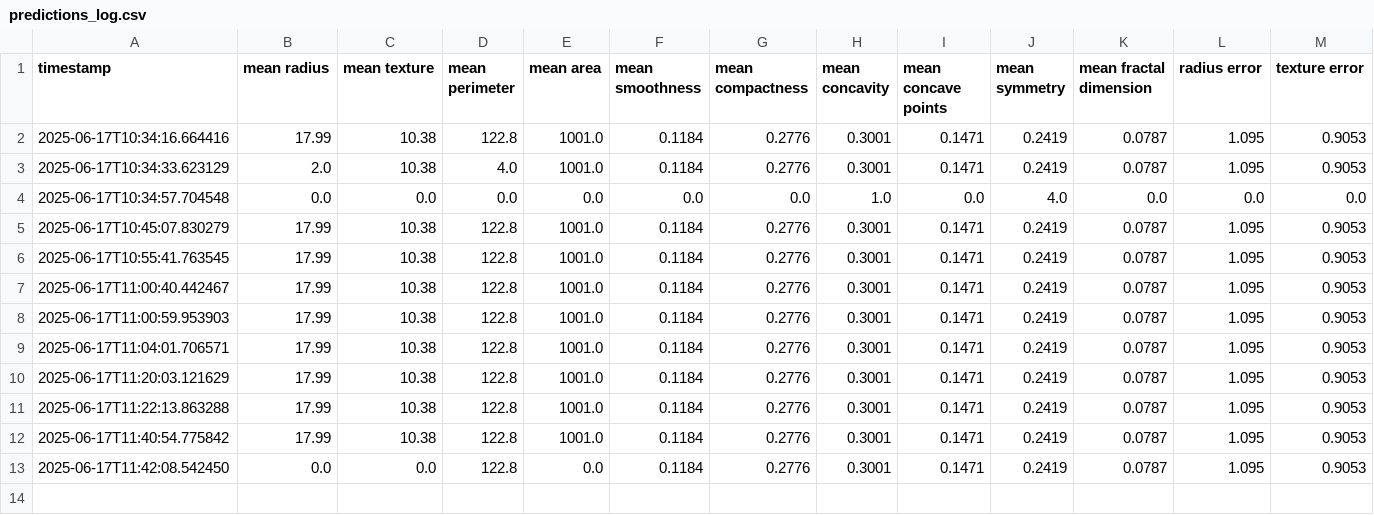
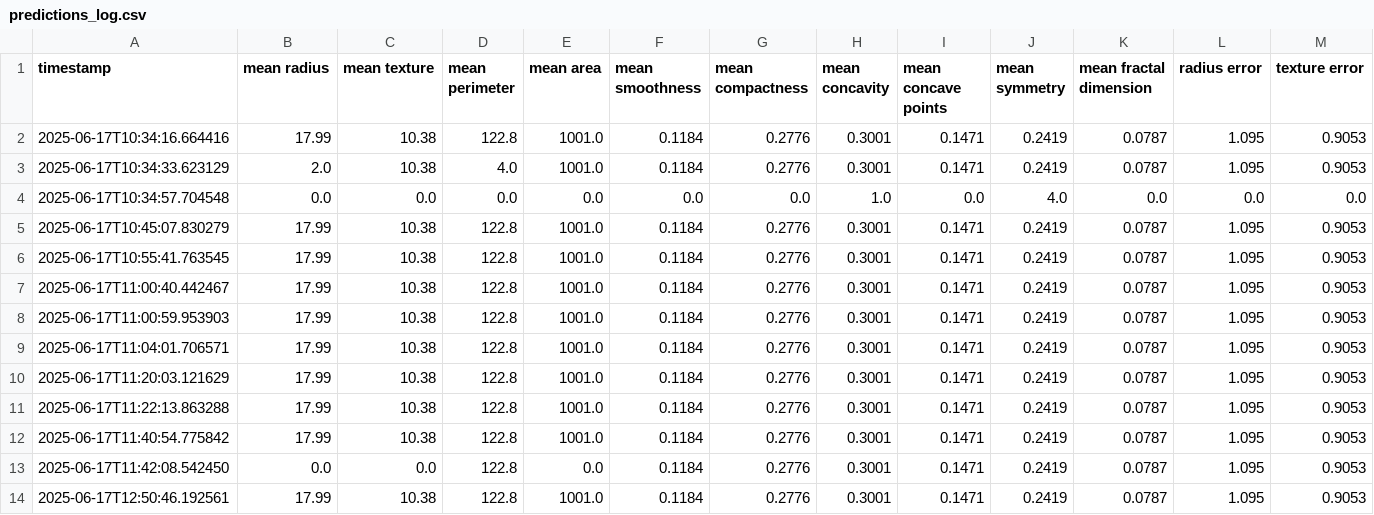
Before and after one commit to CashBarnes/early-cancer-detector, a CSV file: logs/predictions_log.csv, drawn as a sheet; only a part is shown; rows hold the shown columns only; the diff names each change by its address in the sheet, - before the commit and + after, or states it on an @@ line.

```diff
--- a/logs/predictions_log.csv
+++ b/logs/predictions_log.csv
+row 14: 2025-06-17T12:50:46.192561 | 17.99 | 10.38 | 122.8 | 1001.0 | 0.1184 | 0.2776 | 0.3001 | 0.1471 | 0.2419 | 0.0787 | 1.095 | 0.9053
```
Also changed, not shown: 4 other files.
